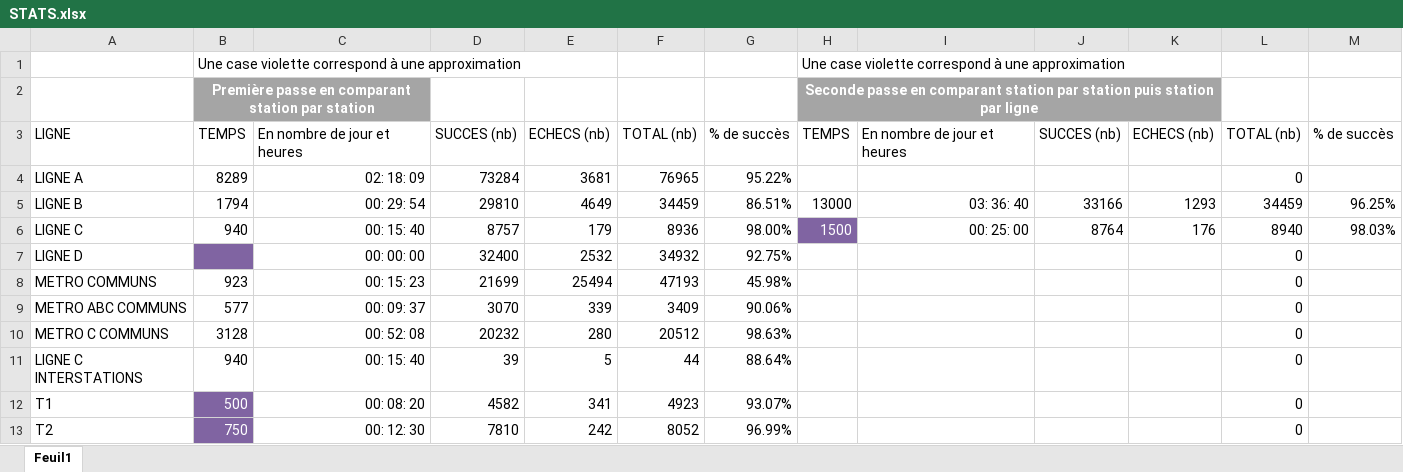
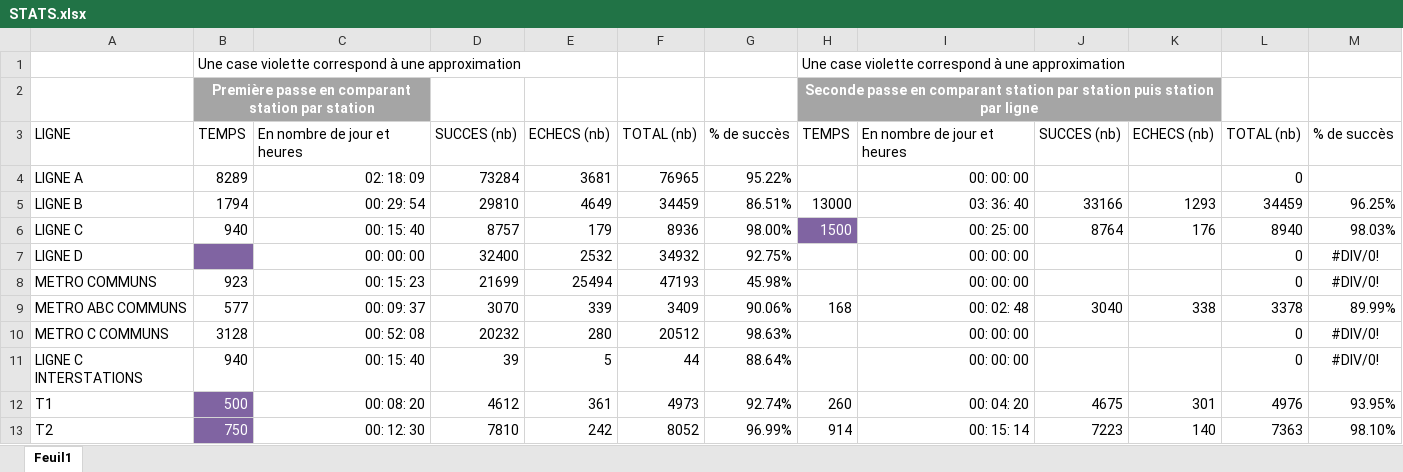
Before and after one commit to Jilvo/migration-tcl-docs, an Excel workbook: STATS.xlsx, sheet Feuil1, drawn as a sheet; only a part is shown; values as stored, in another font and other column widths than the file's, no borders; conditional formats not drawn; the diff covers the shown part only; the diff names each change by its address in the sheet, - before the commit and + after, or states it on an @@ line.

Commit message:
update SERBER && STATS.xls

```diff
--- a/STATS.xlsx (sheet Feuil1)
+++ b/STATS.xlsx (sheet Feuil1)
-I4: (empty)
+I4: 00: 00: 00
-I7:I8: (empty)
+I7:I8: 00: 00: 00
-M7:M8: (empty)
+M7:M8: #DIV/0!
-H9: (empty)
+H9: 168
-I9: (empty)
+I9: 00: 02: 48
-J9: (empty)
+J9: 3040
-K9: (empty)
+K9: 338
-L9: 0
+L9: 3378
-M9: (empty)
+M9: 89.99%
-I10:I11: (empty)
+I10:I11: 00: 00: 00
-M10:M11: (empty)
+M10:M11: #DIV/0!
-D12: 4582
+D12: 4612
-E12: 341
+E12: 361
-F12: 4923
+F12: 4973
-G12: 93.07%
+G12: 92.74%
-H12: (empty)
+H12: 260
-I12: (empty)
+I12: 00: 04: 20
-J12: (empty)
+J12: 4675
-K12: (empty)
+K12: 301
-L12: 0
+L12: 4976
-M12: (empty)
+M12: 93.95%
-H13: (empty)
+H13: 914
-I13: (empty)
+I13: 00: 15: 14
-J13: (empty)
+J13: 7223
-K13: (empty)
+K13: 140
-L13: 0
+L13: 7363
-M13: (empty)
+M13: 98.10%
```
Also changed, not shown: 30 edited cells elsewhere in this sheet, 3 other files.
